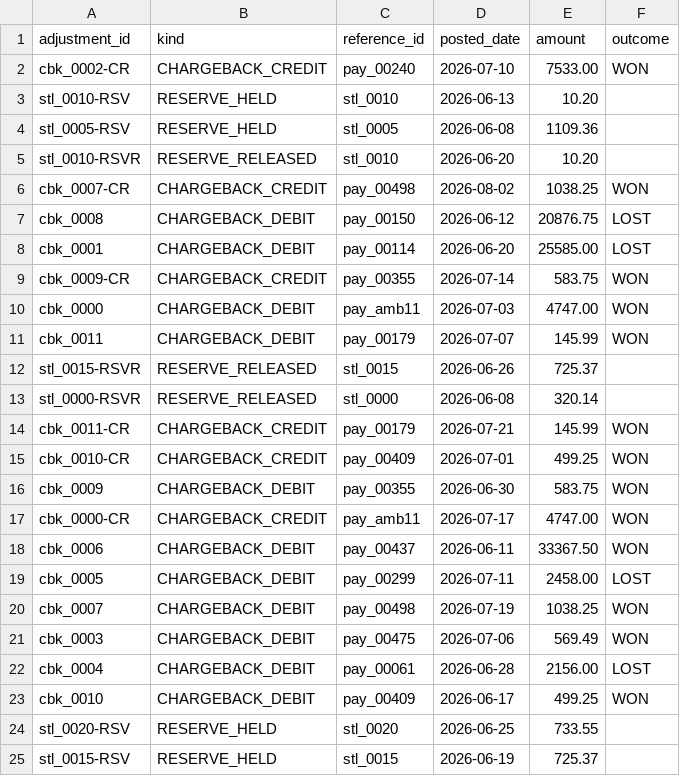
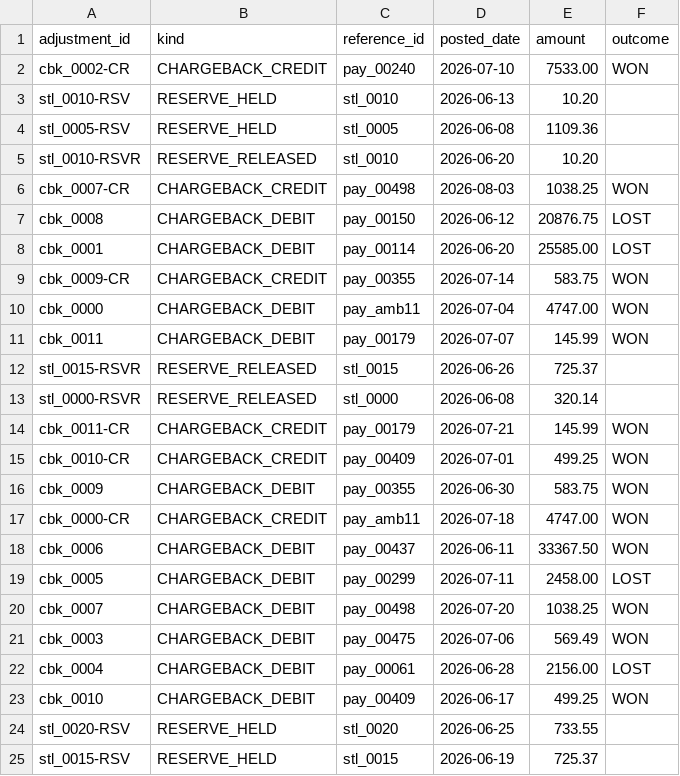
Before and after one commit to Chhavi07-arch/Leak-Ledger, a CSV file: data/generated/gateway_adjustments.csv, drawn as a sheet; only a part is shown.

```diff
--- a/data/generated/gateway_adjustments.csv
+++ b/data/generated/gateway_adjustments.csv
@@ -5,3 +5,3 @@ stl_0005-RSV,RESERVE_HELD,stl_0005,2026-06-08,1109.36,
 stl_0010-RSVR,RESERVE_RELEASED,stl_0010,2026-06-20,10.20,
-cbk_0007-CR,CHARGEBACK_CREDIT,pay_00498,2026-08-02,1038.25,WON
+cbk_0007-CR,CHARGEBACK_CREDIT,pay_00498,2026-08-03,1038.25,WON
 cbk_0008,CHARGEBACK_DEBIT,pay_00150,2026-06-12,20876.75,LOST
@@ -9,3 +9,3 @@ cbk_0001,CHARGEBACK_DEBIT,pay_00114,2026-06-20,25585.00,LOST
 cbk_0009-CR,CHARGEBACK_CREDIT,pay_00355,2026-07-14,583.75,WON
-cbk_0000,CHARGEBACK_DEBIT,pay_amb11,2026-07-03,4747.00,WON
+cbk_0000,CHARGEBACK_DEBIT,pay_amb11,2026-07-04,4747.00,WON
 cbk_0011,CHARGEBACK_DEBIT,pay_00179,2026-07-07,145.99,WON
@@ -16,6 +16,6 @@ cbk_0010-CR,CHARGEBACK_CREDIT,pay_00409,2026-07-01,499.25,WON
 cbk_0009,CHARGEBACK_DEBIT,pay_00355,2026-06-30,583.75,WON
-cbk_0000-CR,CHARGEBACK_CREDIT,pay_amb11,2026-07-17,4747.00,WON
+cbk_0000-CR,CHARGEBACK_CREDIT,pay_amb11,2026-07-18,4747.00,WON
 cbk_0006,CHARGEBACK_DEBIT,pay_00437,2026-06-11,33367.50,WON
 cbk_0005,CHARGEBACK_DEBIT,pay_00299,2026-07-11,2458.00,LOST
-cbk_0007,CHARGEBACK_DEBIT,pay_00498,2026-07-19,1038.25,WON
+cbk_0007,CHARGEBACK_DEBIT,pay_00498,2026-07-20,1038.25,WON
 cbk_0003,CHARGEBACK_DEBIT,pay_00475,2026-07-06,569.49,WON
```
Also changed, not shown: data/generated/bank_statement.csv, 10 other files.
